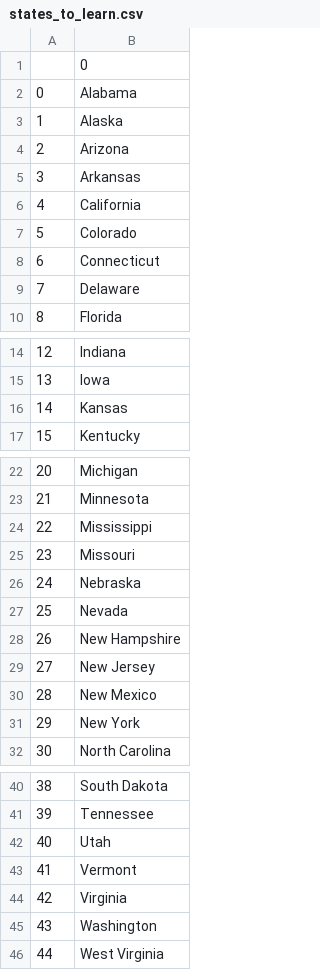
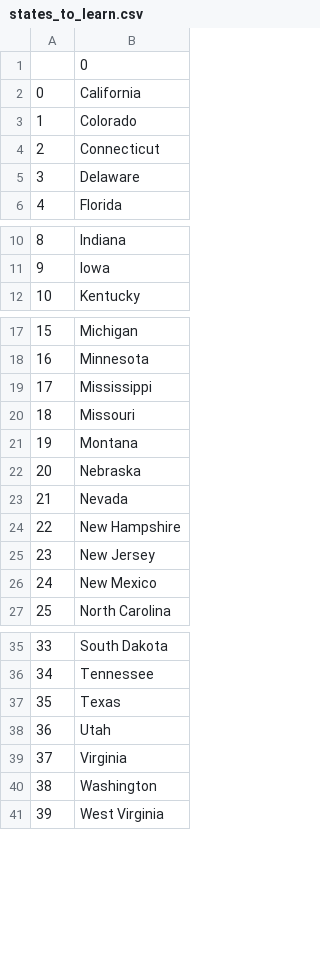
Before and after one commit to connerymacrae/pythonprojects, a CSV file: 50_states_quiz/states_to_learn.csv, drawn as a sheet; only a part is shown, gaps mark what is left out; removed rows and columns are numbered as before the commit, all else as after; the diff names each change by its address in the sheet, - before the commit and + after, or states it on an @@ line.

Commit message:
list comprehension update

```diff
--- a/50_states_quiz/states_to_learn.csv
+++ b/50_states_quiz/states_to_learn.csv
-row 2: 0 | Alabama
-row 3: 1 | Alaska
-row 4: 2 | Arizona
-row 5: 3 | Arkansas
@@ column A renumbered from row 2 down @@
-row 16: 14 | Kansas
+row 21: 19 | Montana
-row 31: 29 | New York
+row 37: 35 | Texas
-row 43: 41 | Vermont
```
Also changed, not shown: 1 other file.
